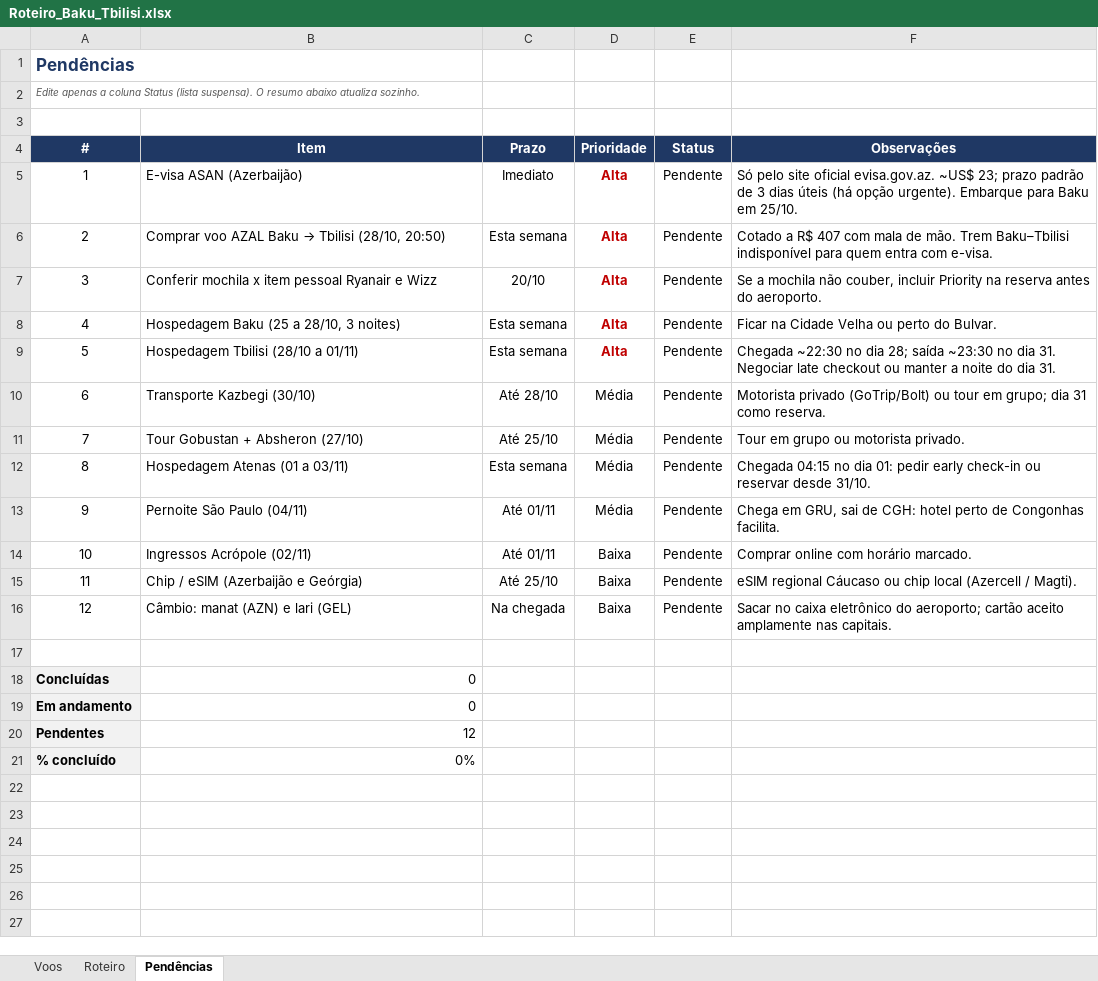
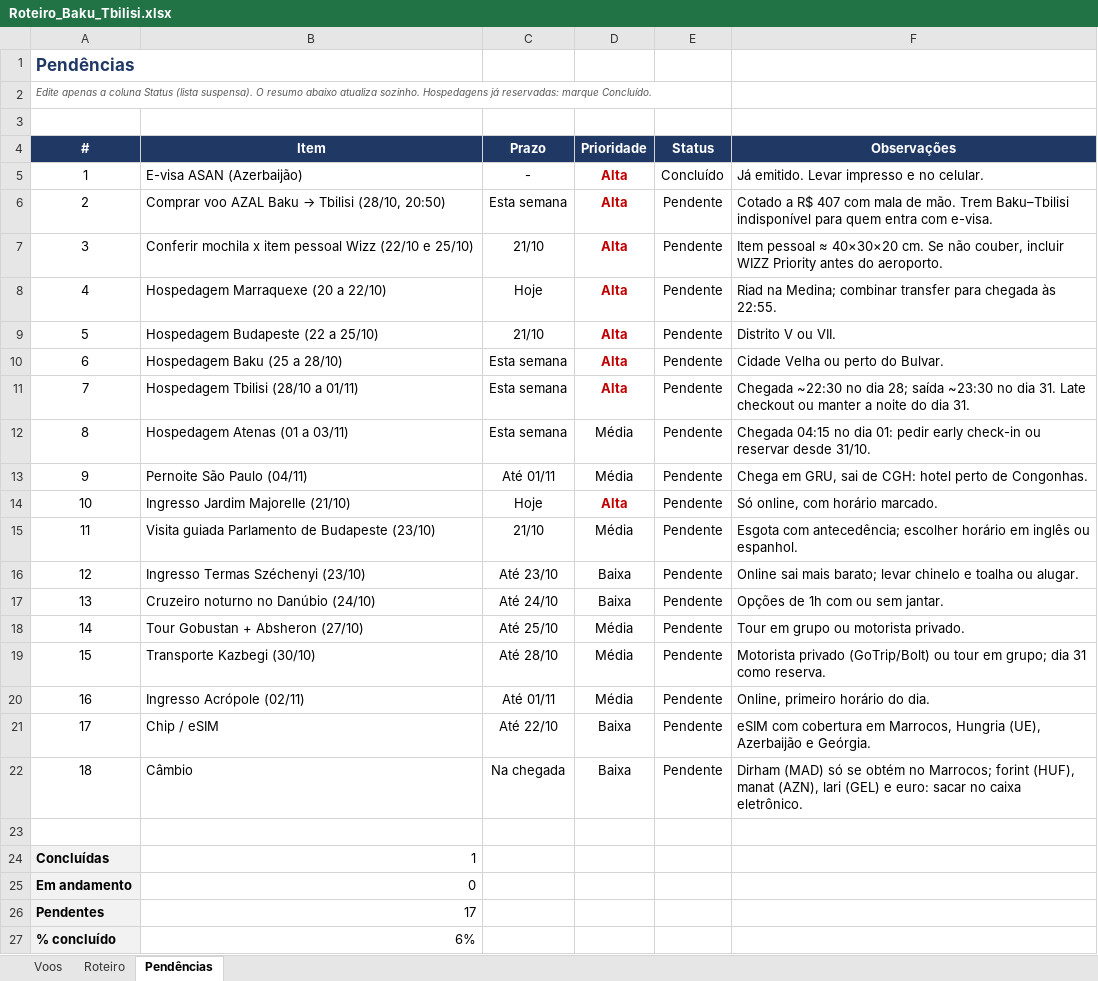
Before and after one commit to dkovags/claude-code, an Excel workbook: Roteiro_Baku_Tbilisi.xlsx, sheet Pendências, drawn as a sheet; values as stored, in another font and other column widths than the file's, no borders; conditional formats not drawn; removed rows and columns are numbered as before the commit, all else as after; the diff names each change by its address in the sheet, - before the commit and + after, or states it on an @@ line.

```diff
--- a/Roteiro_Baku_Tbilisi.xlsx (sheet Pendências)
+++ b/Roteiro_Baku_Tbilisi.xlsx (sheet Pendências)
@@ column A (#) renumbered between rows 2 and 27 @@
-C5 (Prazo): Imediato
+C5 (Prazo): -
-E5 (Status): Pendente
+E5 (Status): Concluído
-F5 (Observações): Só pelo site oficial evisa.gov.az. ~US$ 23; prazo padrão de 3 dias úteis (há opção urgente). Embarque para Baku em 25/10.
+F5 (Observações): Já emitido. Levar impresso e no celular.
-B7 (Item): …item pessoal Ryanair e Wizz
+B7 (Item): …item pessoal Wizz (22/10 e 25/10)
-C7 (Prazo): 20/10
+C7 (Prazo): 21/10
-F7 (Observações): Se a mochila não couber, incluir Priority na reserva antes do…
+F7 (Observações): Item pessoal ≈ 40×30×20 cm. Se não couber, incluir WIZZ Priority antes do…
+row 8: 4 | Hospedagem Marraquexe (20 a 22/10) | Hoje | Alta | Pendente | Riad na Medina; combinar transfer para chegada às 22:55.
+row 9: 5 | Hospedagem Budapeste (22 a 25/10) | 21/10 | Alta | Pendente | Distrito V ou VII.
-B10 (Item): Hospedagem Baku (25 a 28/10, 3 noites)
+B10 (Item): Hospedagem Baku (25 a 28/10)
-F10 (Observações): Ficar na Cidade Velha ou perto do Bulvar.
+F10 (Observações): Cidade Velha ou perto do Bulvar.
-F11 (Observações): …dia 31. Negociar late checkout ou…
+F11 (Observações): …dia 31. Late checkout ou…
+row 13: 9 | Pernoite São Paulo (04/11) | Até 01/11 | Média | Pendente | Chega em GRU, sai de CGH: hotel perto de Congonhas.
+row 14: 10 | Ingresso Jardim Majorelle (21/10) | Hoje | Alta | Pendente | Só online, com horário marcado.
+row 15: 11 | Visita guiada Parlamento de Budapeste (23/10) | 21/10 | Média | Pendente | Esgota com antecedência; escolher horário em inglês ou espanhol.
+row 16: 12 | Ingresso Termas Széchenyi (23/10) | Até 23/10 | Baixa | Pendente | Online sai mais barato; levar chinelo e toalha ou alugar.
+row 17: 13 | Cruzeiro noturno no Danúbio (24/10) | Até 24/10 | Baixa | Pendente | Opções de 1h com ou sem jantar.
@@ row 11 moved to row 18: 14 @@
-B20 (Item): Pernoite São Paulo (04/11)
+B20 (Item): Ingresso Acrópole (02/11)
-F20 (Observações): Chega em GRU, sai de CGH: hotel perto de Congonhas facilita.
+F20 (Observações): Online, primeiro horário do dia.
-row 14: 10 | Ingressos Acrópole (02/11) | Até 01/11 | Baixa | Pendente | Comprar online com horário marcado.
-B21 (Item): Chip / eSIM (Azerbaijão e Geórgia)
+B21 (Item): Chip / eSIM
-C21 (Prazo): Até 25/10
+C21 (Prazo): Até 22/10
-F21 (Observações): eSIM regional Cáucaso ou chip local (Azercell / Magti).
+F21 (Observações): eSIM com cobertura em Marrocos, Hungria (UE), Azerbaijão e Geórgia.
-B22 (Item): Câmbio: manat (AZN) e lari (GEL)
+B22 (Item): Câmbio
-F22 (Observações): Sacar no caixa eletrônico do aeroporto; cartão aceito amplamente nas capitais.
+F22 (Observações): Dirham (MAD) só se obtém no Marrocos; forint (HUF), manat (AZN), lari (GEL) e euro: sacar no caixa eletrônico.
+row 24: Concluídas | 1
-B26 (Item): 0
+B26 (Item): 17
-B27 (Item): 12
+B27 (Item): 6%
-row 21: % concluído | 0%
```
Also changed, not shown: sheet Roteiro, sheet Voos, formulas that keep their value.
